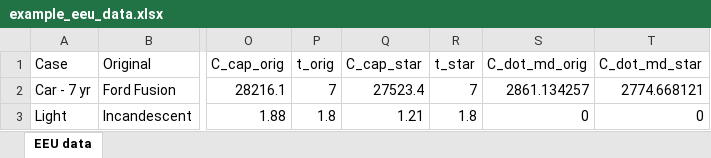
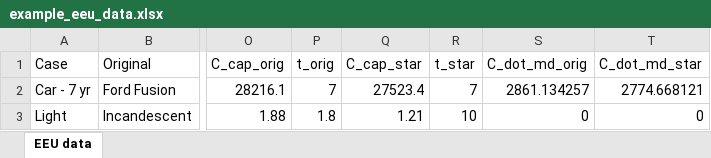
Before and after one commit to MatthewHeun/ReboundTools, an Excel workbook: inst/extdata/example_eeu_data.xlsx, sheet EEU data, drawn as a sheet; only a part is shown, gaps mark what is left out; values as stored, in another font and other column widths than the file's, no borders; the diff names each change by its address in the sheet, - before the commit and + after, or states it on an @@ line.

```diff
--- a/inst/extdata/example_eeu_data.xlsx (sheet EEU data)
+++ b/inst/extdata/example_eeu_data.xlsx (sheet EEU data)
-R3 (t_star): 1.8
+R3 (t_star): 10
```
Also changed, not shown: 8 other files.
